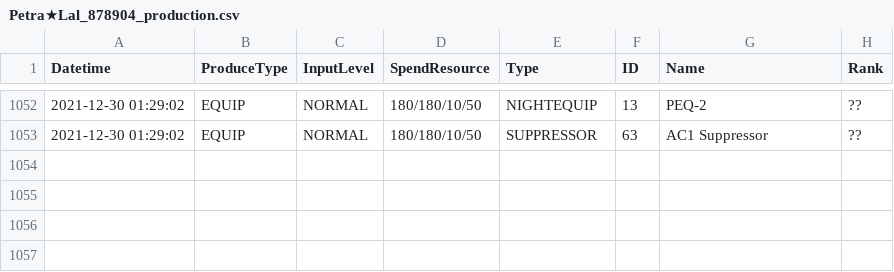
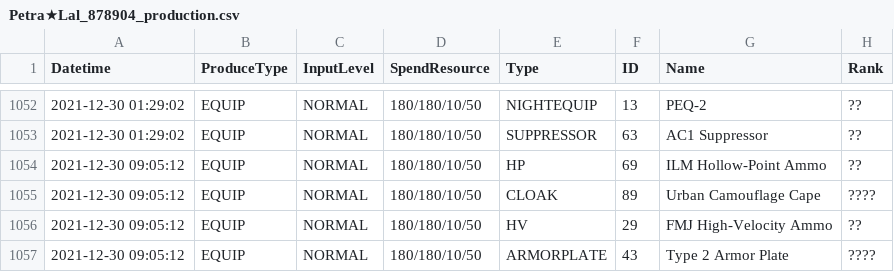
Before and after one commit to TheRealPetraLal/Info, a CSV file: Petra★Lal_878904_production.csv, drawn as a sheet; only a part is shown, gaps mark what is left out; the diff names each change by its address in the sheet, - before the commit and + after, or states it on an @@ line.

```diff
--- a/Petra★Lal_878904_production.csv
+++ b/Petra★Lal_878904_production.csv
+row 1054: 2021-12-30 09:05:12 | EQUIP | NORMAL | 180/180/10/50 | HP | 69 | ILM Hollow-Point Ammo | ??
+row 1055: 2021-12-30 09:05:12 | EQUIP | NORMAL | 180/180/10/50 | CLOAK | 89 | Urban Camouflage Cape | ????
+row 1056: 2021-12-30 09:05:12 | EQUIP | NORMAL | 180/180/10/50 | HV | 29 | FMJ High-Velocity Ammo | ??
+row 1057: 2021-12-30 09:05:12 | EQUIP | NORMAL | 180/180/10/50 | ARMORPLATE | 43 | Type 2 Armor Plate | ????
```
Also changed, not shown: Petra★Lal_878904__theater_optimize_team.csv, Petra★Lal_878904_coalition_info.csv, 4 other files.
